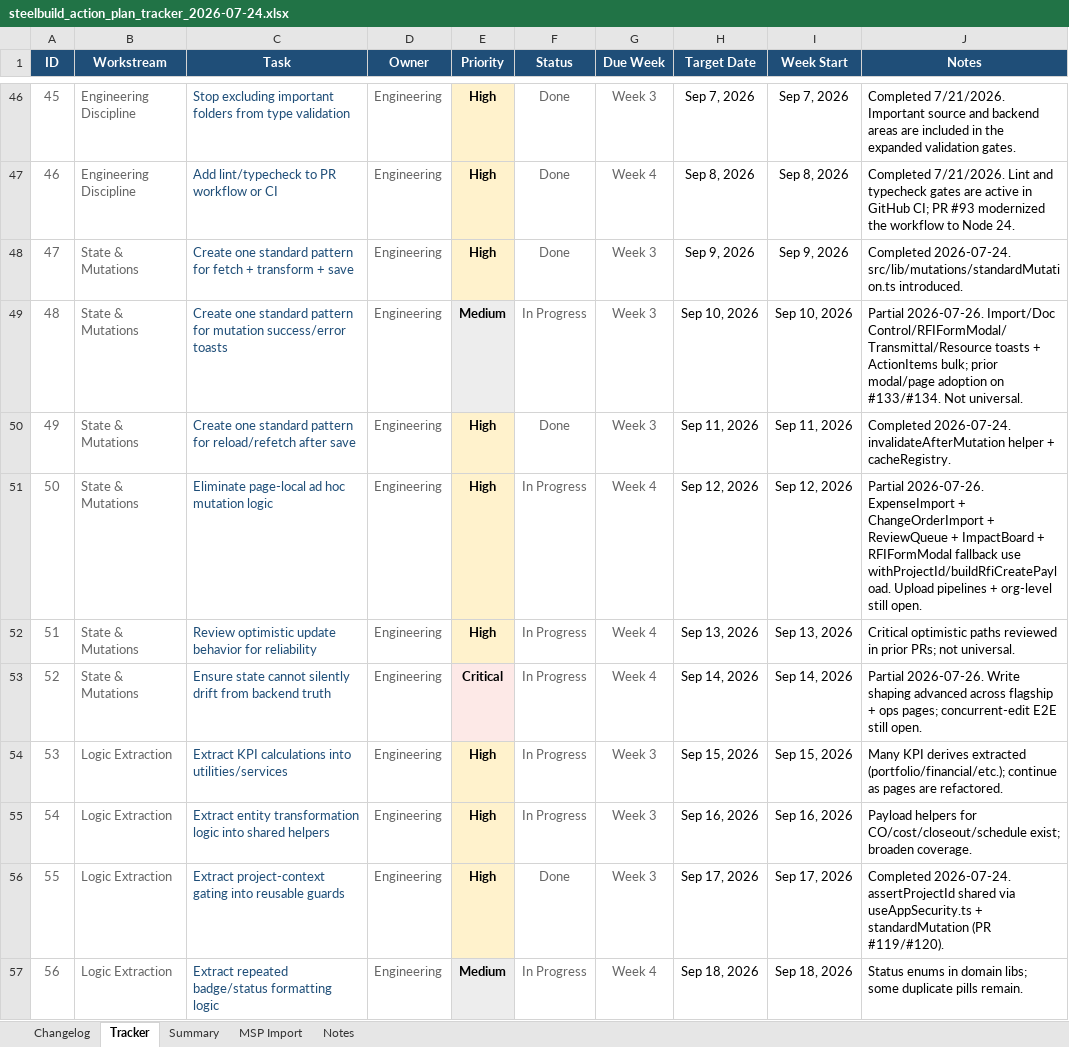
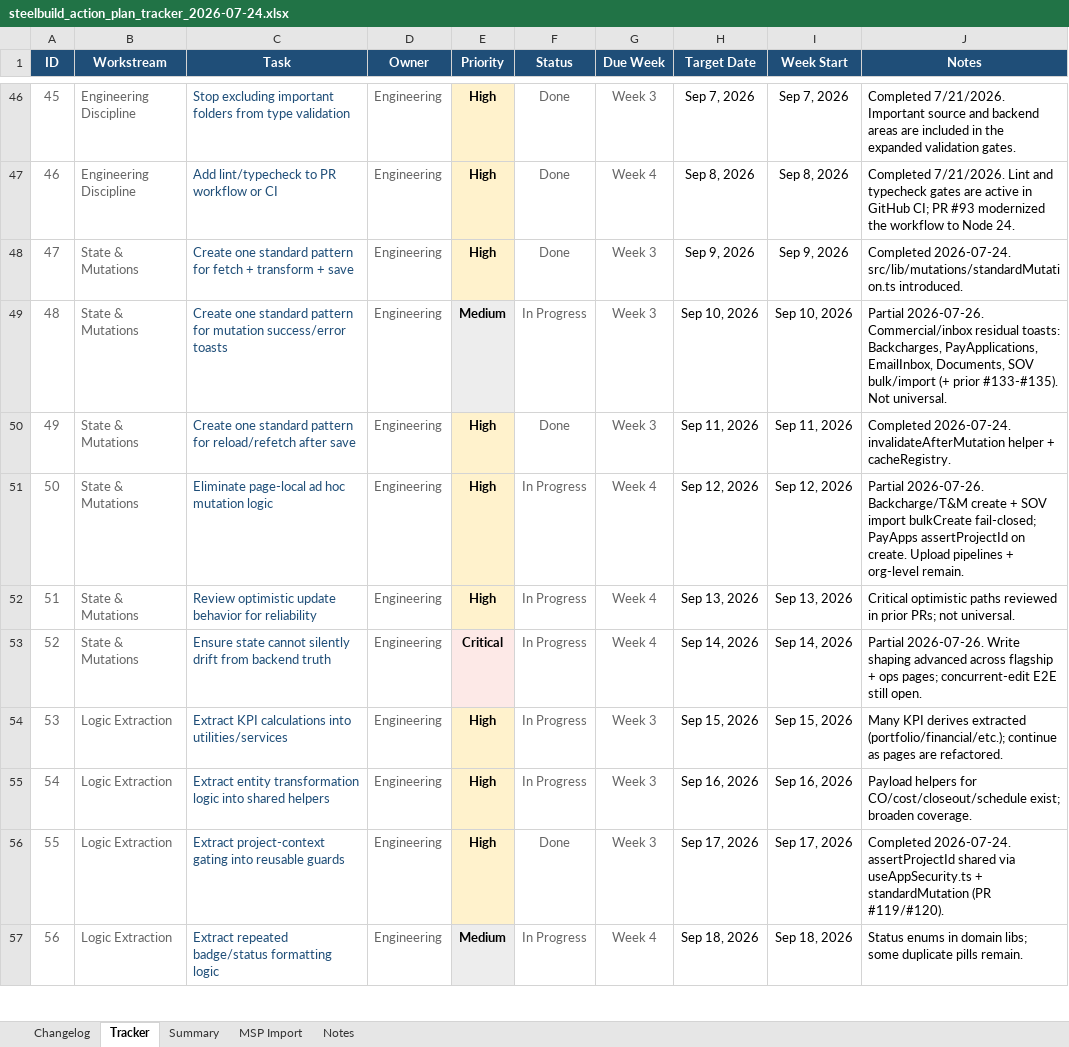
Before and after one commit to lorteezy87/SteelBuild-Pro-Rev.2, an Excel workbook: docs/action-plan/steelbuild_action_plan_tracker_2026-07-24.xlsx, sheet Tracker, drawn as a sheet; only a part is shown, gaps mark what is left out; values as stored, in another font and other column widths than the file's, no borders; conditional formats and table styles not drawn; the diff names each change by its address in the sheet, - before the commit and + after, or states it on an @@ line.

```diff
--- a/docs/action-plan/steelbuild_action_plan_tracker_2026-07-24.xlsx (sheet Tracker)
+++ b/docs/action-plan/steelbuild_action_plan_tracker_2026-07-24.xlsx (sheet Tracker)
-J49 (Notes): Partial 2026-07-26. Import/Doc Control/RFIFormModal/Transmittal/Resource toasts + ActionItems bulk; prior modal/page adoption on #133/#134. Not universal.
+J49 (Notes): Partial 2026-07-26. Commercial/inbox residual toasts: Backcharges, PayApplications, EmailInbox, Documents, SOV bulk/import (+ prior #133-#135). Not universal.
-J51 (Notes): Partial 2026-07-26. ExpenseImport + ChangeOrderImport + ReviewQueue + ImpactBoard + RFIFormModal fallback use withProjectId/buildRfiCreatePayload. Upload pipelines + org-level still open.
+J51 (Notes): Partial 2026-07-26. Backcharge/T&M create + SOV import bulkCreate fail-closed; PayApps assertProjectId on create. Upload pipelines + org-level remain.
```
Also changed, not shown: sheet Changelog, 9 other files.
